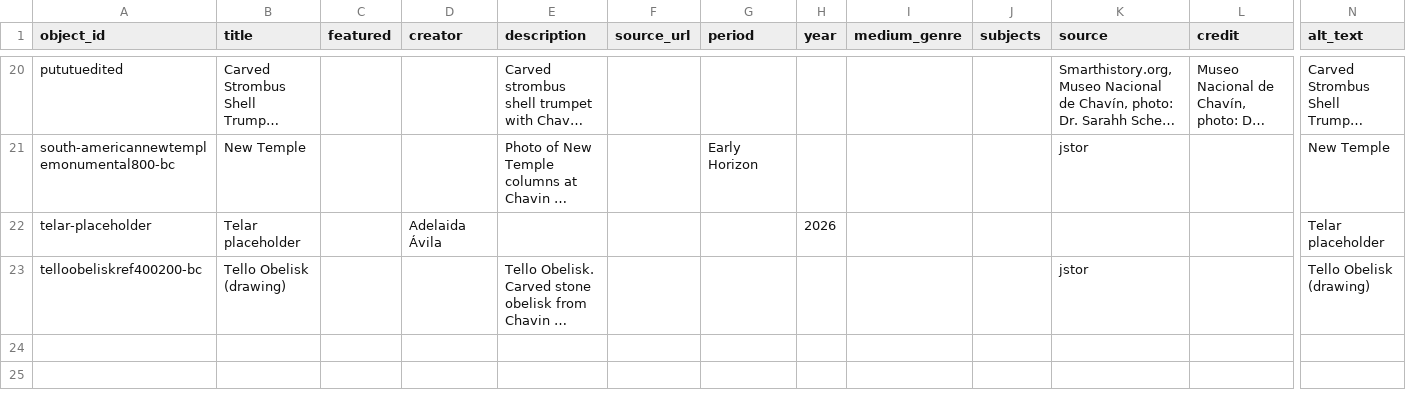
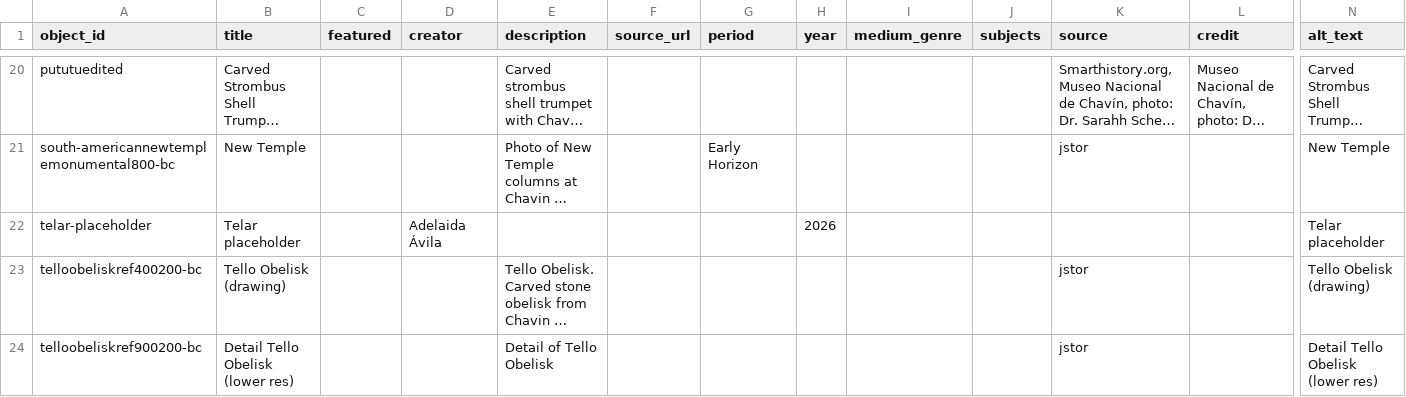
Before and after one commit to aboswell-andes/test, a CSV file: telar-content/spreadsheets/objects.csv, drawn as a sheet; only a part is shown, gaps mark what is left out; long unchanged cells end in …; rows hold the shown columns only; the diff names each change by its address in the sheet, - before the commit and + after, or states it on an @@ line.

Commit message:
Add telloobeliskref900200-bc image via Telar Compositor [skip ci]

```diff
--- a/telar-content/spreadsheets/objects.csv
+++ b/telar-content/spreadsheets/objects.csv
+row 24: telloobeliskref900200-bc | Detail Tello Obelisk (lower res) |  |  | Detail of Tello Obelisk |  |  |  |  |  | jstor |  | Detail Tello Obelisk (lower res)
```
Also changed, not shown: 1 other file.
